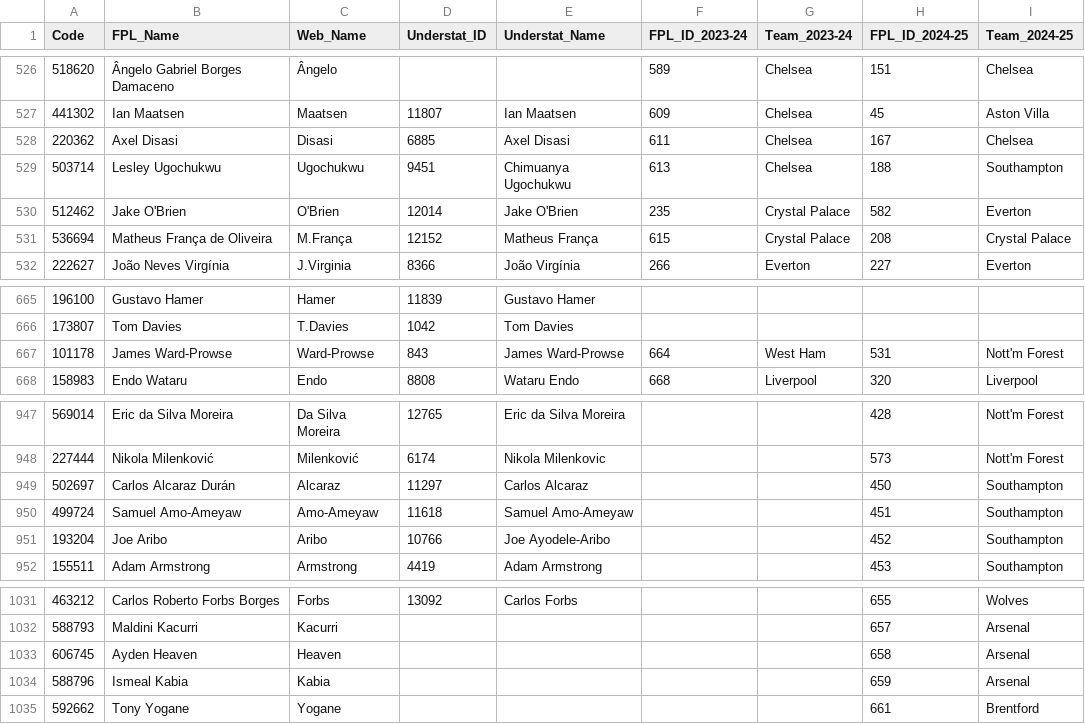
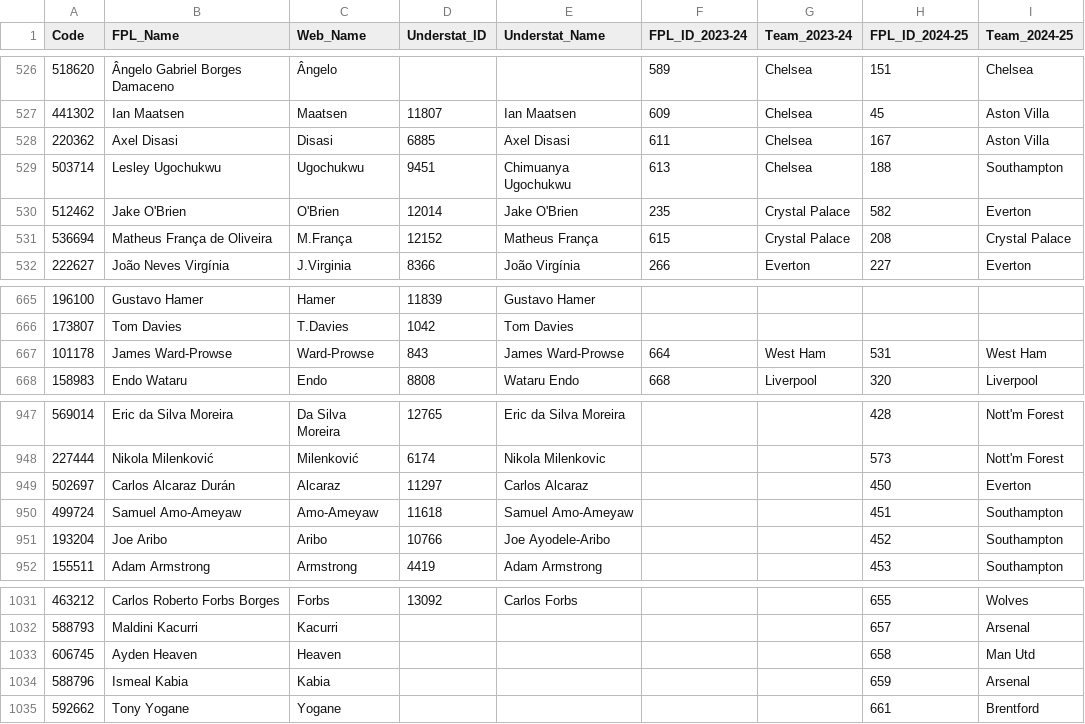
Before and after one commit to Jashior/fpl_code_understat_dict, a CSV file: code_dict.csv, drawn as a sheet; only a part is shown, gaps mark what is left out; the diff covers the shown part only.

```diff
--- a/code_dict.csv
+++ b/code_dict.csv
@@ -527,3 +527,3 @@ Code,FPL_Name,Web_Name,Understat_ID,Understat_Name,FPL_ID_2023-24,Team_2023-24,F
 441302,Ian Maatsen,Maatsen,11807,Ian Maatsen,609,Chelsea,45,Aston Villa
-220362,Axel Disasi,Disasi,6885,Axel Disasi,611,Chelsea,167,Chelsea
+220362,Axel Disasi,Disasi,6885,Axel Disasi,611,Chelsea,167,Aston Villa
 503714,Lesley Ugochukwu,Ugochukwu,9451,Chimuanya Ugochukwu,613,Chelsea,188,Southampton
@@ -666,3 +666,3 @@ Code,FPL_Name,Web_Name,Understat_ID,Understat_Name,FPL_ID_2023-24,Team_2023-24,F
 173807,Tom Davies,T.Davies,1042,Tom Davies,,,,
-101178,James Ward-Prowse,Ward-Prowse,843,James Ward-Prowse,664,West Ham,531,Nott'm Forest
+101178,James Ward-Prowse,Ward-Prowse,843,James Ward-Prowse,664,West Ham,531,West Ham
 158983,Endo Wataru,Endo,8808,Wataru Endo,668,Liverpool,320,Liverpool
@@ -948,3 +948,3 @@ Code,FPL_Name,Web_Name,Understat_ID,Understat_Name,FPL_ID_2023-24,Team_2023-24,F
 227444,Nikola Milenković,Milenković,6174,Nikola Milenkovic,,,573,Nott'm Forest
-502697,Carlos Alcaraz Durán,Alcaraz,11297,Carlos Alcaraz,,,450,Southampton
+502697,Carlos Alcaraz Durán,Alcaraz,11297,Carlos Alcaraz,,,450,Everton
 499724,Samuel Amo-Ameyaw,Amo-Ameyaw,11618,Samuel Amo-Ameyaw,,,451,Southampton
@@ -1032,3 +1032,3 @@ Code,FPL_Name,Web_Name,Understat_ID,Understat_Name,FPL_ID_2023-24,Team_2023-24,F
 588793,Maldini Kacurri,Kacurri,,,,,657,Arsenal
-606745,Ayden Heaven,Heaven,,,,,658,Arsenal
+606745,Ayden Heaven,Heaven,,,,,658,Man Utd
 588796,Ismeal Kabia,Kabia,,,,,659,Arsenal
```
Also changed, not shown: 16 added rows and 11 edited cells elsewhere in this file.
